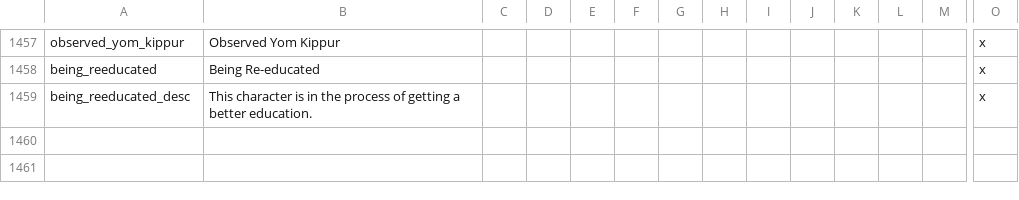
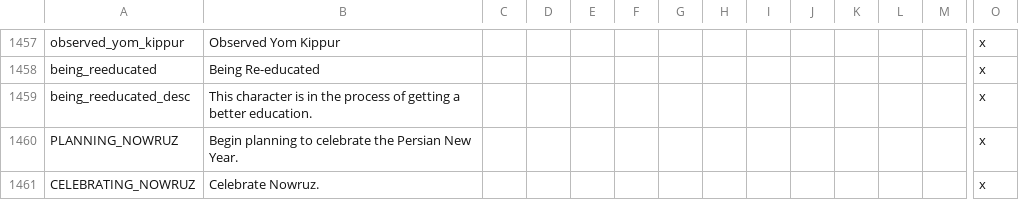
Before and after one commit to ck2plus/CK2Plus, a CSV file: CK2Plus/localisation/00_CK2Plus_text.csv, drawn as a sheet; only a part is shown, gaps mark what is left out; rows hold the shown columns only; the diff names each change by its address in the sheet, - before the commit and + after, or states it on an @@ line.

Commit message:
TWEAK: Can now plan for Nowruz
- Outside of the February/March window you can now plan for Nowruz

```diff
--- a/CK2Plus/localisation/00_CK2Plus_text.csv
+++ b/CK2Plus/localisation/00_CK2Plus_text.csv
+row 1460: PLANNING_NOWRUZ | Begin planning to celebrate the Persian New Year. |  |  |  |  |  |  |  |  |  |  |  | x
+row 1461: CELEBRATING_NOWRUZ | Celebrate Nowruz. |  |  |  |  |  |  |  |  |  |  |  | x
```
Also changed, not shown: 3 other files.
